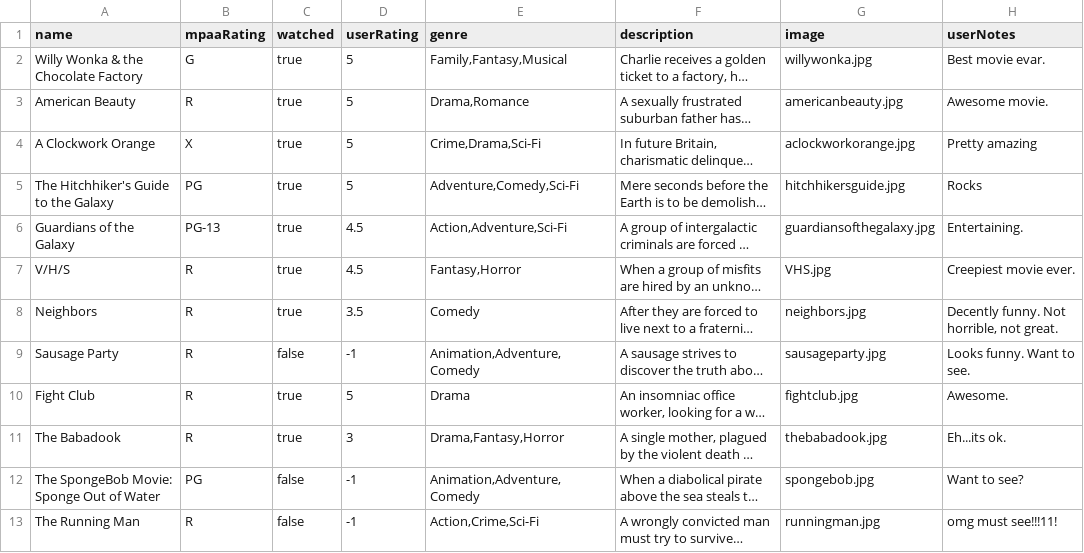
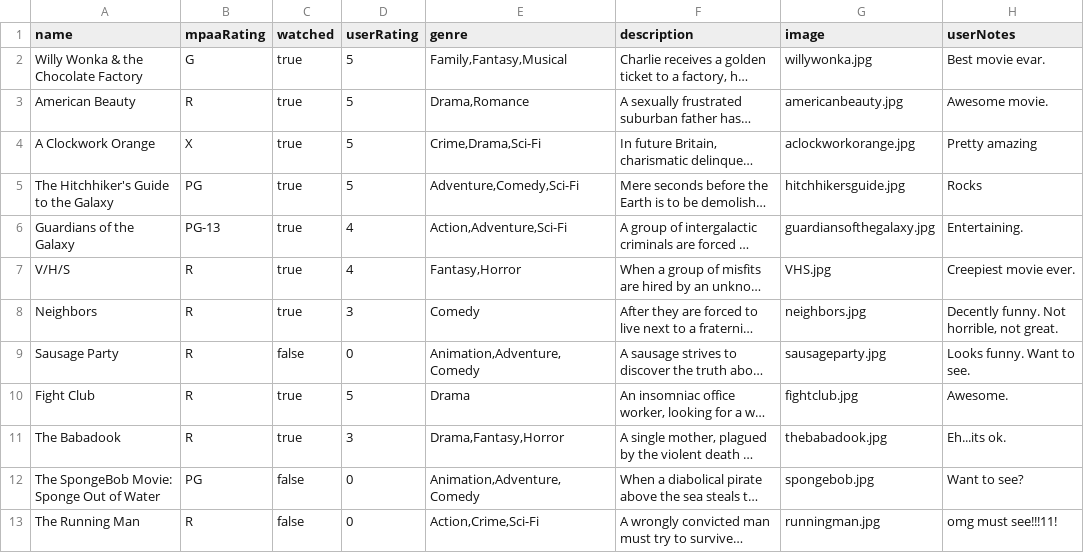
Before and after one commit to JosiahDM/MVC-CRUD, a CSV file: WebContent/WEB-INF/movies.csv, drawn as a sheet; long unchanged cells end in …; the diff names each change by its address in the sheet, - before the commit and + after, or states it on an @@ line.

```diff
--- a/WebContent/WEB-INF/movies.csv
+++ b/WebContent/WEB-INF/movies.csv
-D6:D7 (userRating): 4.5
+D6:D7 (userRating): 4
-D8 (userRating): 3.5
+D8 (userRating): 3
-D9 (userRating): -1
+D9 (userRating): 0
-D12:D13 (userRating): -1
+D12:D13 (userRating): 0
```
Also changed, not shown: 11 other files.
